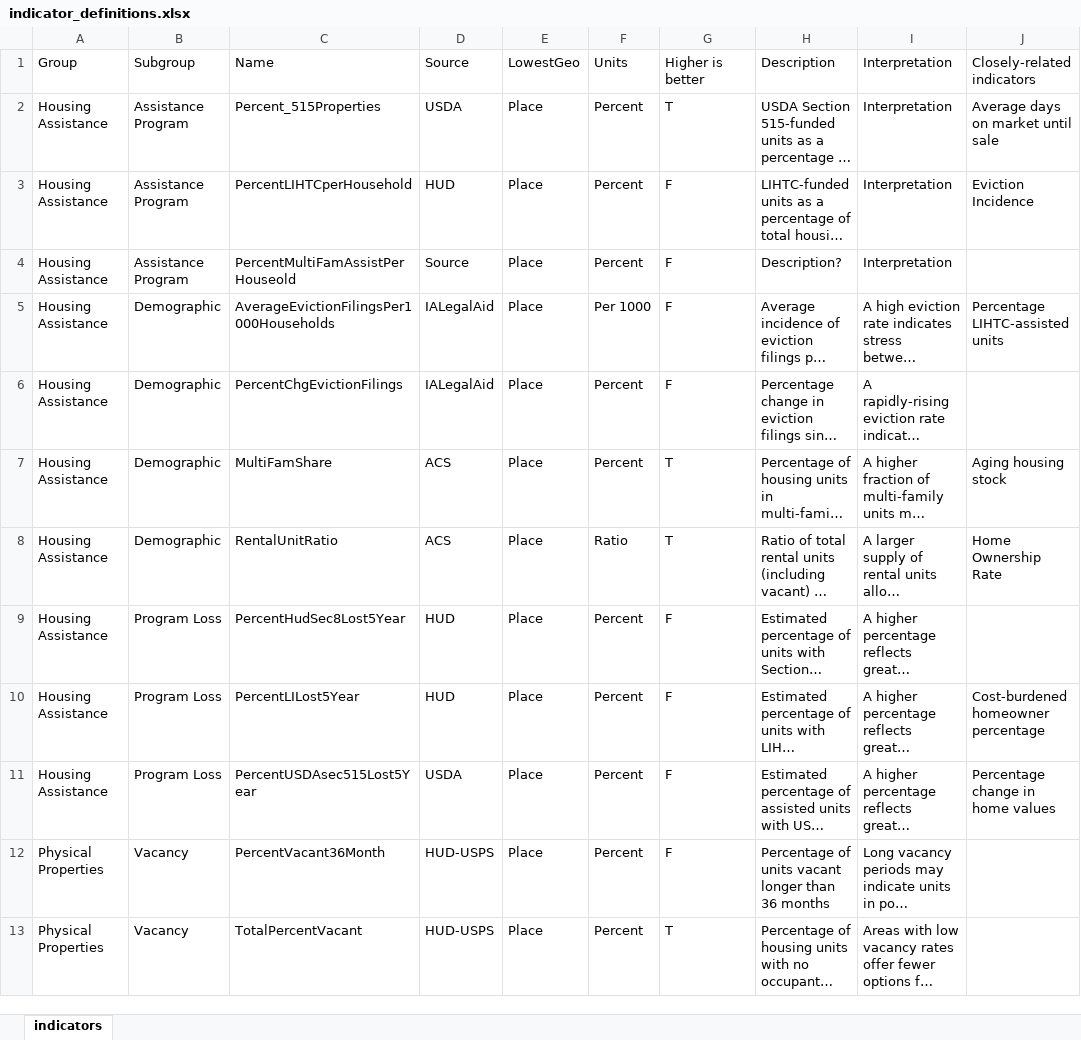
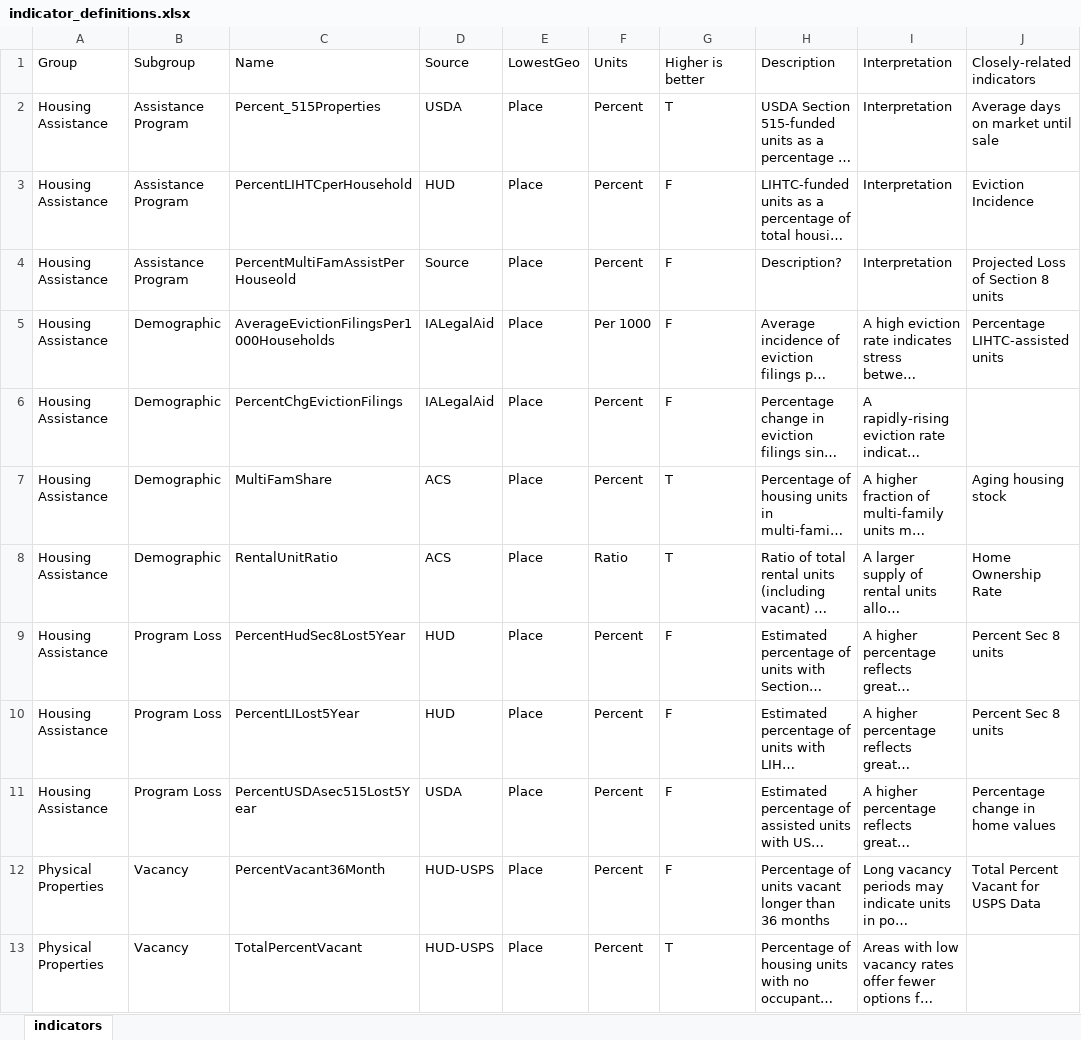
Before and after one commit to DSPG-2022/CED-Housing, an Excel workbook: indicator_definitions.xlsx, sheet indicators, drawn as a sheet; only a part is shown; long unchanged cells end in …; values as stored, in another font and other column widths than the file's, no borders; the diff covers the shown part only; the diff names each change by its address in the sheet, - before the commit and + after, or states it on an @@ line.

```diff
--- a/indicator_definitions.xlsx (sheet indicators)
+++ b/indicator_definitions.xlsx (sheet indicators)
-J4: (empty)
+J4: Projected Loss of Section 8 units
-J9: (empty)
+J9: Percent Sec 8 units
-J10: Cost-burdened homeowner percentage
+J10: Percent Sec 8 units
-J12: (empty)
+J12: Total Percent Vacant for USPS Data
```
Also changed, not shown: 4 edited cells elsewhere in this sheet, 8 other files.
